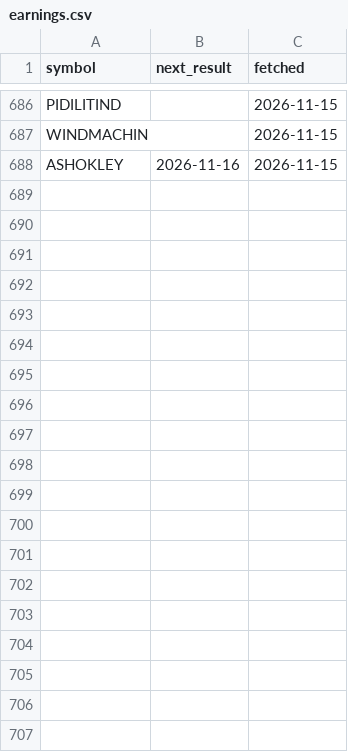
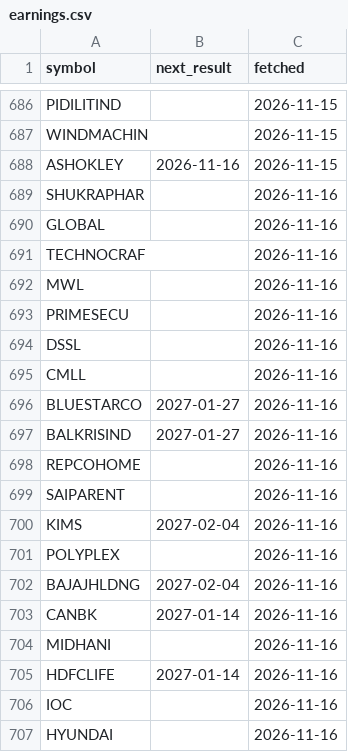
Before and after one commit to trustyliar/nse-sector-rotation, a CSV file: meta/earnings.csv, drawn as a sheet; only a part is shown, gaps mark what is left out; the diff covers the shown part only; the diff names each change by its address in the sheet, - before the commit and + after, or states it on an @@ line.

```diff
--- a/meta/earnings.csv
+++ b/meta/earnings.csv
+row 689: SHUKRAPHAR |  | 2026-11-16
+row 690: GLOBAL |  | 2026-11-16
+row 691: TECHNOCRAF |  | 2026-11-16
+row 692: MWL |  | 2026-11-16
+row 693: PRIMESECU |  | 2026-11-16
+row 694: DSSL |  | 2026-11-16
+row 695: CMLL |  | 2026-11-16
+row 696: BLUESTARCO | 2027-01-27 | 2026-11-16
+row 697: BALKRISIND | 2027-01-27 | 2026-11-16
+row 698: REPCOHOME |  | 2026-11-16
+row 699: SAIPARENT |  | 2026-11-16
+row 700: KIMS | 2027-02-04 | 2026-11-16
+row 701: POLYPLEX |  | 2026-11-16
+row 702: BAJAJHLDNG | 2027-02-04 | 2026-11-16
+row 703: CANBK | 2027-01-14 | 2026-11-16
+row 704: MIDHANI |  | 2026-11-16
+row 705: HDFCLIFE | 2027-01-14 | 2026-11-16
+row 706: IOC |  | 2026-11-16
+row 707: HYUNDAI |  | 2026-11-16
```
Also changed, not shown: 14 added rows elsewhere in this file, meta/fundamentals.csv.
